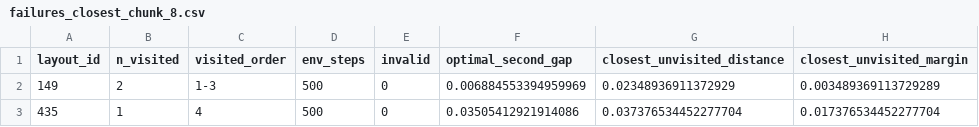
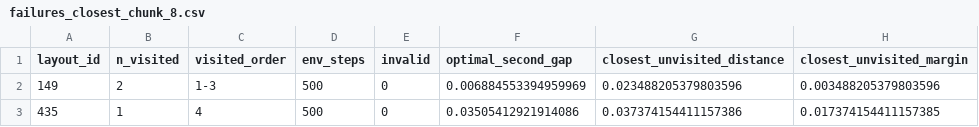
Before and after one commit to KingKeyskey/streaming-flow-policy, a CSV file: experiments/four_boxes_experiments/sfp_four_targets_streaming_v1/runs/ef96247d20f5/failure_cases_validation_chunk_8_best/failures_closest_chunk_8.csv, drawn as a sheet.

```diff
--- a/experiments/four_boxes_experiments/sfp_four_targets_streaming_v1/runs/ef96247d20f5/failure_cases_validation_chunk_8_best/failures_closest_chunk_8.csv
+++ b/experiments/four_boxes_experiments/sfp_four_targets_streaming_v1/runs/ef96247d20f5/failure_cases_validation_chunk_8_best/failures_closest_chunk_8.csv
@@ -1,3 +1,3 @@
 layout_id,n_visited,visited_order,env_steps,invalid,optimal_second_gap,closest_unvisited_distance,closest_unvisited_margin
-149,2,1-3,500,0,0.006884553394959969,0.02348936911372929,0.003489369113729289
-435,1,4,500,0,0.03505412921914086,0.037376534452277704,0.017376534452277704
+149,2,1-3,500,0,0.006884553394959969,0.023488205379803596,0.003488205379803596
+435,1,4,500,0,0.03505412921914086,0.037374154411157386,0.017374154411157385
```
Also changed, not shown: experiments/four_boxes_experiments/sfp_four_targets_streaming_v1/runs/ef96247d20f5/across_seed_summary.csv, experiments/four_boxes_experiments/sfp_four_targets_streaming_v1/runs/ef96247d20f5/chunk_sweep_validation_best/chunk_sweep_across_seeds.csv, 15 other files.
